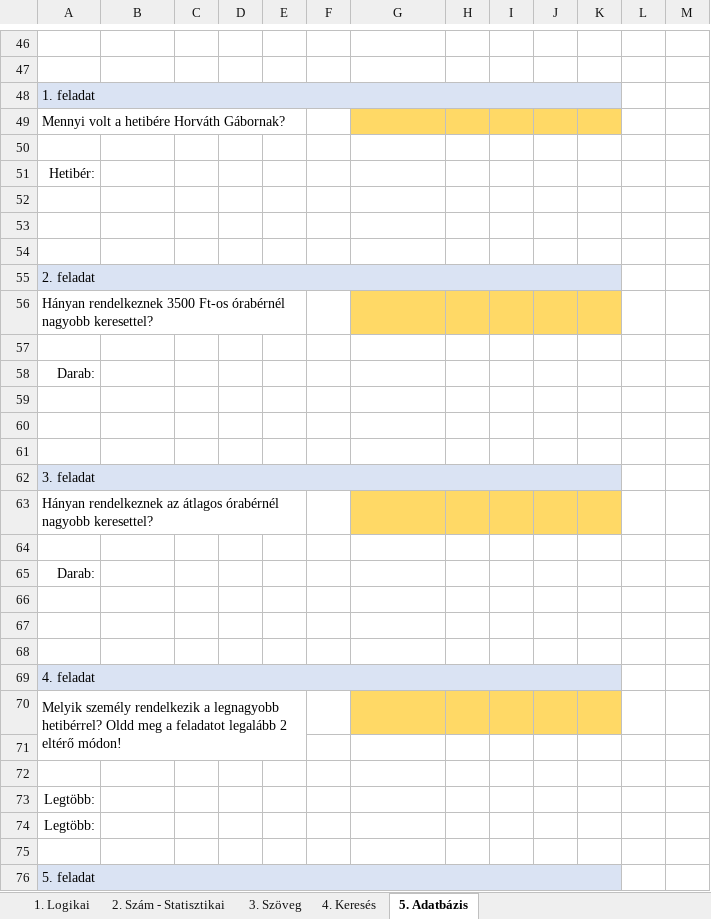
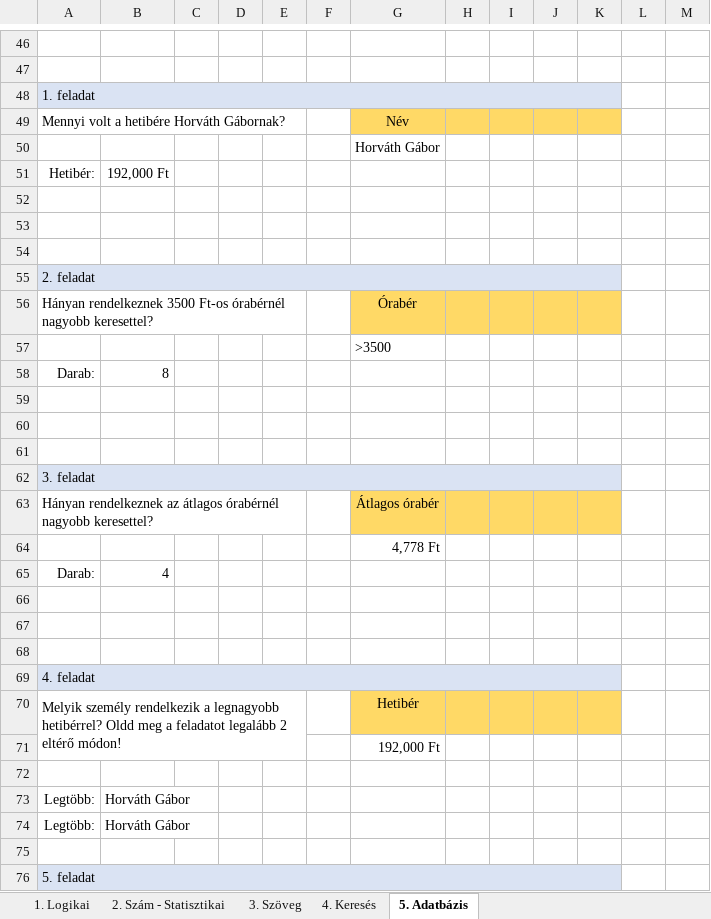
Before and after one commit to vlevi5/Python_gyak, an Excel workbook: 22 - Excel függvények/függvények-digit-emelt.xlsx, sheet 5. Adatbázis, drawn as a sheet; only a part is shown, gaps mark what is left out; values as stored, in another font and other column widths than the file's, no borders; charts and pictures not drawn; removed rows and columns are numbered as before the commit, all else as after; the diff covers the shown part only; the diff names each change by its address in the sheet, - before the commit and + after, or states it on an @@ line.

```diff
--- a/22 - Excel függvények/függvények-digit-emelt.xlsx (sheet 5. Adatbázis)
+++ b/22 - Excel függvények/függvények-digit-emelt.xlsx (sheet 5. Adatbázis)
-G49: (empty)
+G49: Név
-G50: (empty)
+G50: Horváth Gábor
-B51: (empty)
+B51: 192,000 Ft
-G56: (empty)
+G56: Órabér
-G57: (empty)
+G57: >3500
-B58: (empty)
+B58: 8
-G63: (empty)
+G63: Átlagos órabér
-G64: (empty)
+G64: 4,778 Ft
-B65: (empty)
+B65: 4
-A70:E71 merged
+A70:E71 merged
-G70: (empty)
+G70: Hetibér
+row 71:  |  |  |  |  |  | 192,000 Ft
-row 72: (empty)
-B73:B74: (empty)
+B73:B74: Horváth Gábor
```
Also changed, not shown: 18 added rows, 18 removed rows, 1 moved row, 26 edited cells, cell formats and merged cells elsewhere in this sheet, sheet 3. Szöveg, sheet 2. Szám - Statisztikai, sheet 4. Keresés, sheet 1. Logikai, charts or pictures, 21 - Excel alapok/pékárúk.xlsx, 12 other files.
